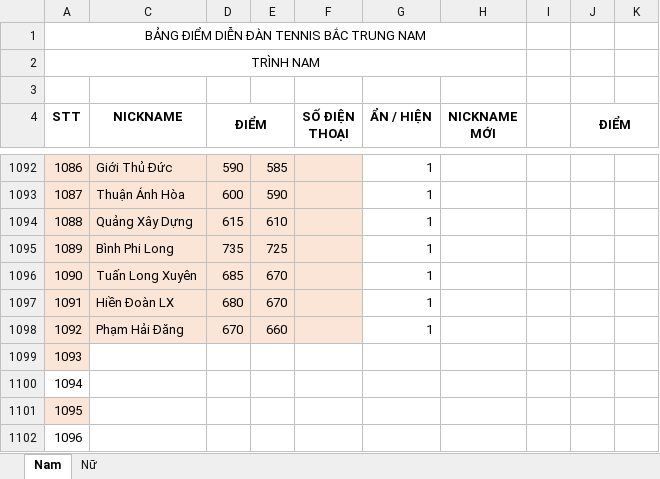
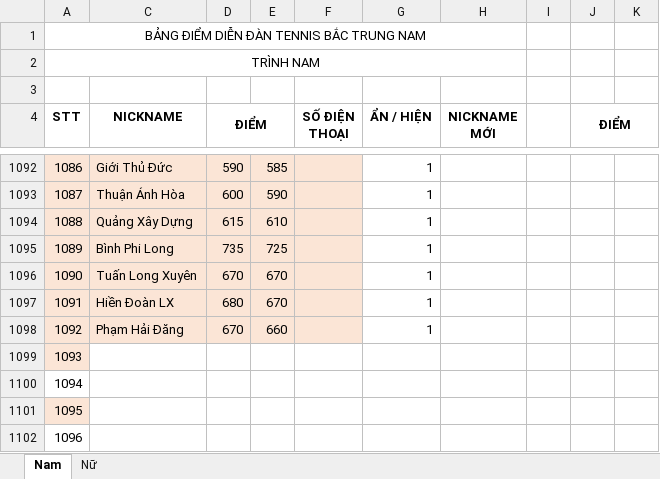
Before and after one commit to dflyapp/tennis-btn, an Excel workbook: scripts/data.xlsx, sheet Nam, drawn as a sheet; only a part is shown, gaps mark what is left out; values as stored, in another font and other column widths than the file's, no borders; conditional formats not drawn; the diff names each change by its address in the sheet, - before the commit and + after, or states it on an @@ line.

```diff
--- a/scripts/data.xlsx (sheet Nam)
+++ b/scripts/data.xlsx (sheet Nam)
-D1096 (ĐIỂM): 685
+D1096 (ĐIỂM): 670
```
Also changed, not shown: 1 other file.
